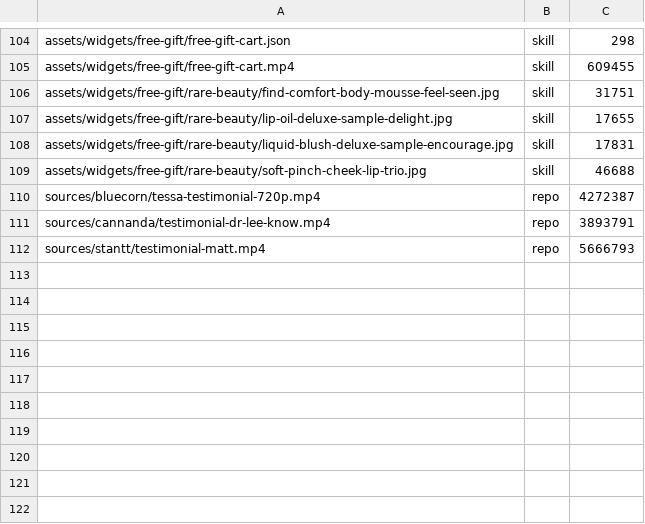
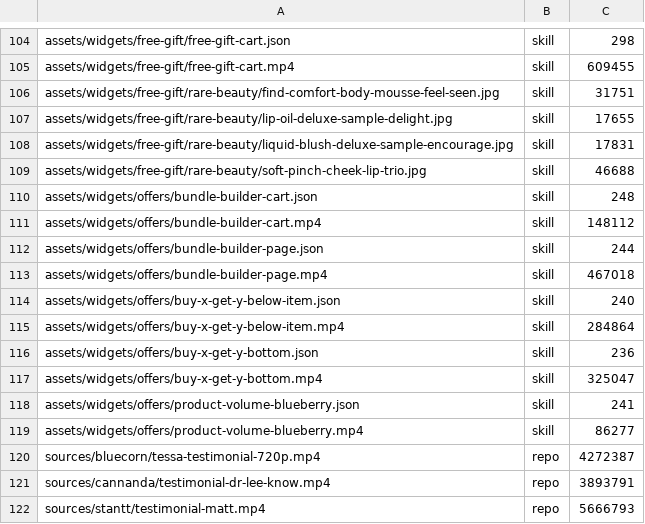
Before and after one commit to upez/upnova-video-skills, a TSV file: skills/upnova-illustrations/assets.tsv, drawn as a sheet; only a part is shown, gaps mark what is left out.

Commit message:
Add native bundle and cross-sell offer demos

```diff
--- a/skills/upnova-illustrations/assets.tsv
+++ b/skills/upnova-illustrations/assets.tsv
@@ -109,2 +109,12 @@ assets/widgets/free-gift/rare-beauty/liquid-blush-deluxe-sample-encourage.jpg	sk
 assets/widgets/free-gift/rare-beauty/soft-pinch-cheek-lip-trio.jpg	skill	46688
+assets/widgets/offers/bundle-builder-cart.json	skill	248
+assets/widgets/offers/bundle-builder-cart.mp4	skill	148112
+assets/widgets/offers/bundle-builder-page.json	skill	244
+assets/widgets/offers/bundle-builder-page.mp4	skill	467018
+assets/widgets/offers/buy-x-get-y-below-item.json	skill	240
+assets/widgets/offers/buy-x-get-y-below-item.mp4	skill	284864
+assets/widgets/offers/buy-x-get-y-bottom.json	skill	236
+assets/widgets/offers/buy-x-get-y-bottom.mp4	skill	325047
+assets/widgets/offers/product-volume-blueberry.json	skill	241
+assets/widgets/offers/product-volume-blueberry.mp4	skill	86277
 sources/bluecorn/tessa-testimonial-720p.mp4	repo	4272387
```
Also changed, not shown: 17 other files.
